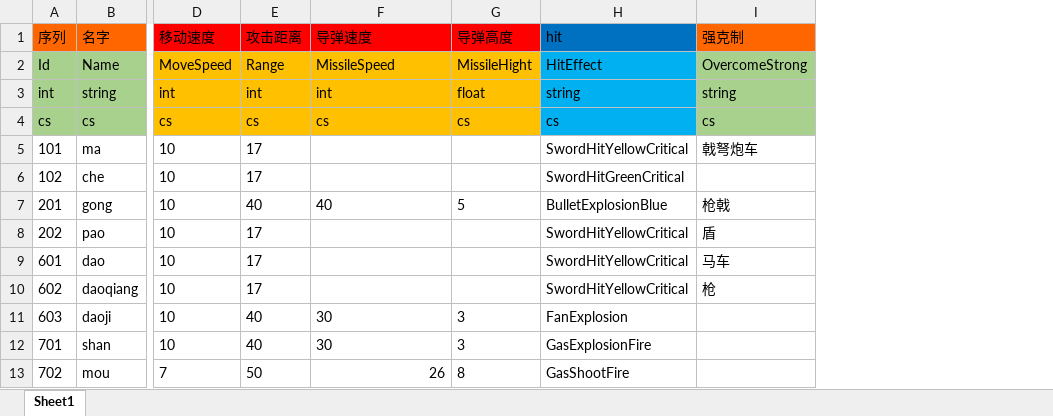
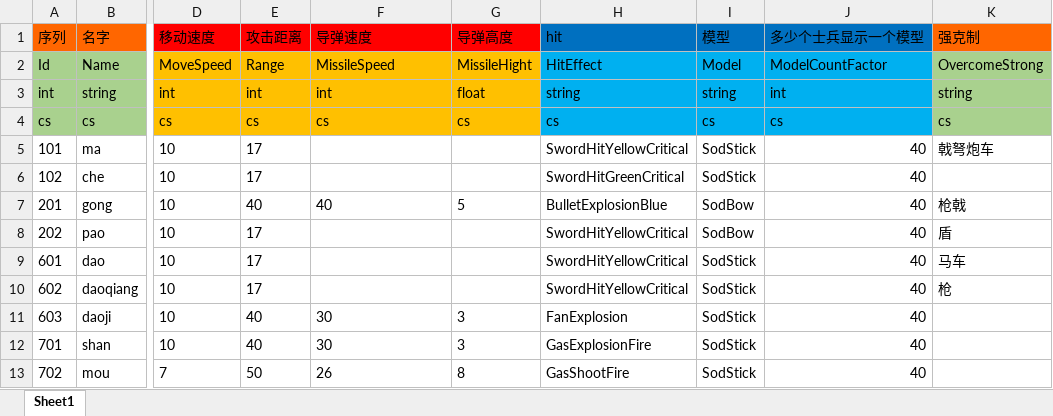
Before and after one commit to realeternia/SanKingdom, an Excel workbook: Design/config/ArmsConfig.xlsx, sheet Sheet1, drawn as a sheet; only a part is shown, gaps mark what is left out; values as stored, in another font and other column widths than the file's, no borders; the diff names each change by its address in the sheet, - before the commit and + after, or states it on an @@ line.

```diff
--- a/Design/config/ArmsConfig.xlsx (sheet Sheet1)
+++ b/Design/config/ArmsConfig.xlsx (sheet Sheet1)
+column I (模型), rows 2-13: Model | string | cs | SodStick | SodStick | SodBow | SodBow | SodStick | SodStick | SodStick | SodStick | SodStick
+column J (多少个士兵显示一个模型), rows 2-13: ModelCountFactor | int | cs | 40 | 40 | 40 | 40 | 40 | 40 | 40 | 40 | 40
-F13 alignment: right
+F13 alignment: left
```
Also changed, not shown: 15 other files.
